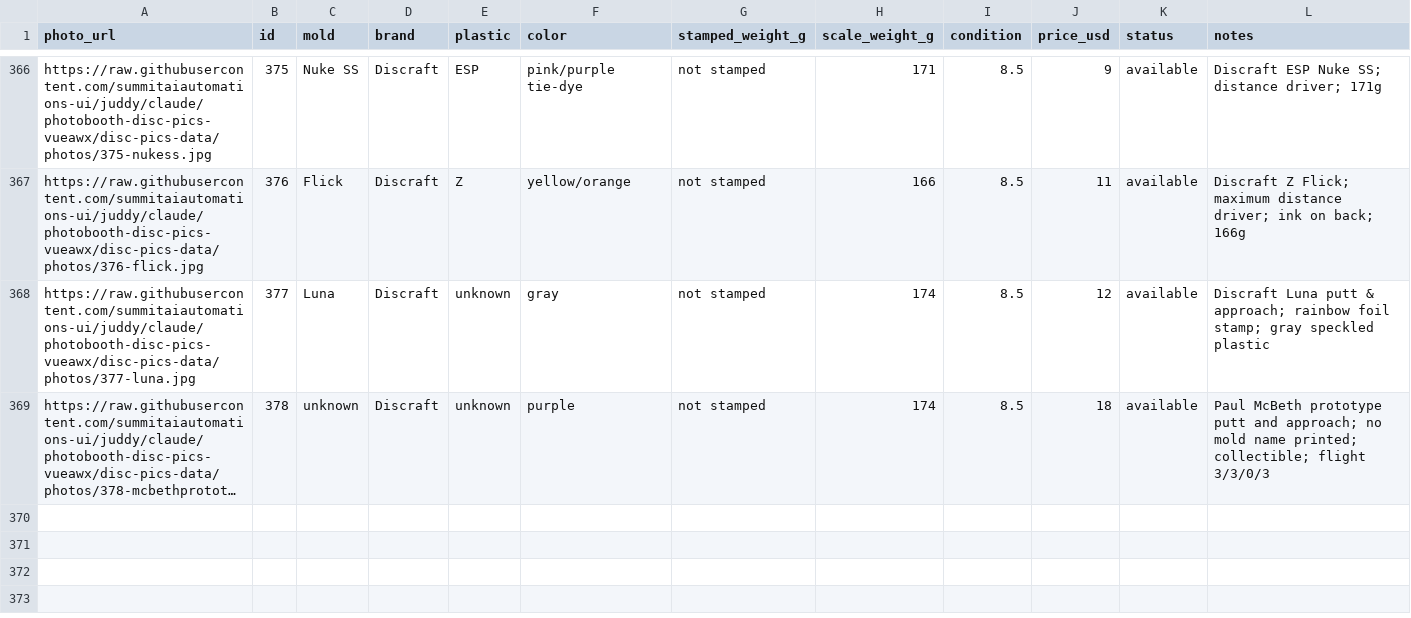
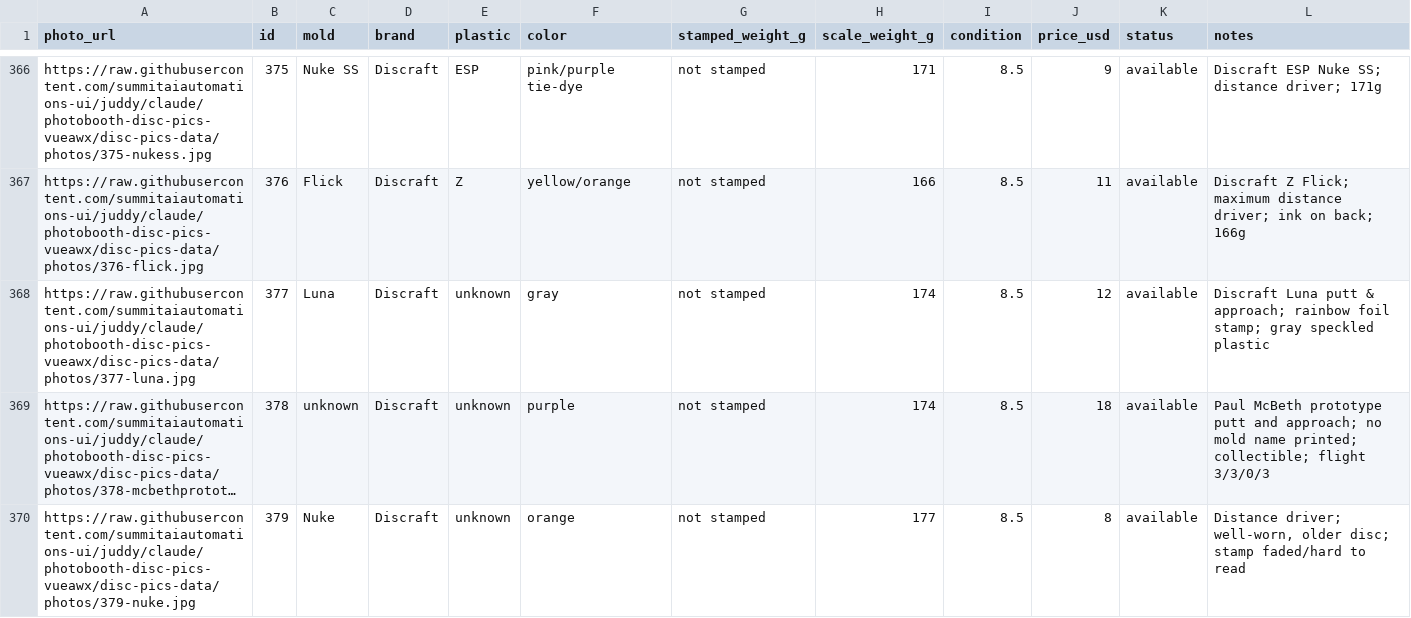
Before and after one commit to summitaiautomations-ui/juddy, a CSV file: disc-pics-data/sheet.csv, drawn as a sheet; only a part is shown, gaps mark what is left out; long unchanged cells end in …; the diff names each change by its address in the sheet, - before the commit and + after, or states it on an @@ line.

```diff
--- a/disc-pics-data/sheet.csv
+++ b/disc-pics-data/sheet.csv
+row 370: https://raw.githubusercontent.com/summitaiautomations-ui/juddy/claude/photobooth-disc-pics-vueawx/disc-pics-data/photos/379-nuke.jpg | 379 | Nuke | Discraft | unknown | orange | not stamped | 177 | 8.5 | 8 | available | Distance driver; well-worn, older disc; stamp faded/hard to read
```
Also changed, not shown: 1 other file.
